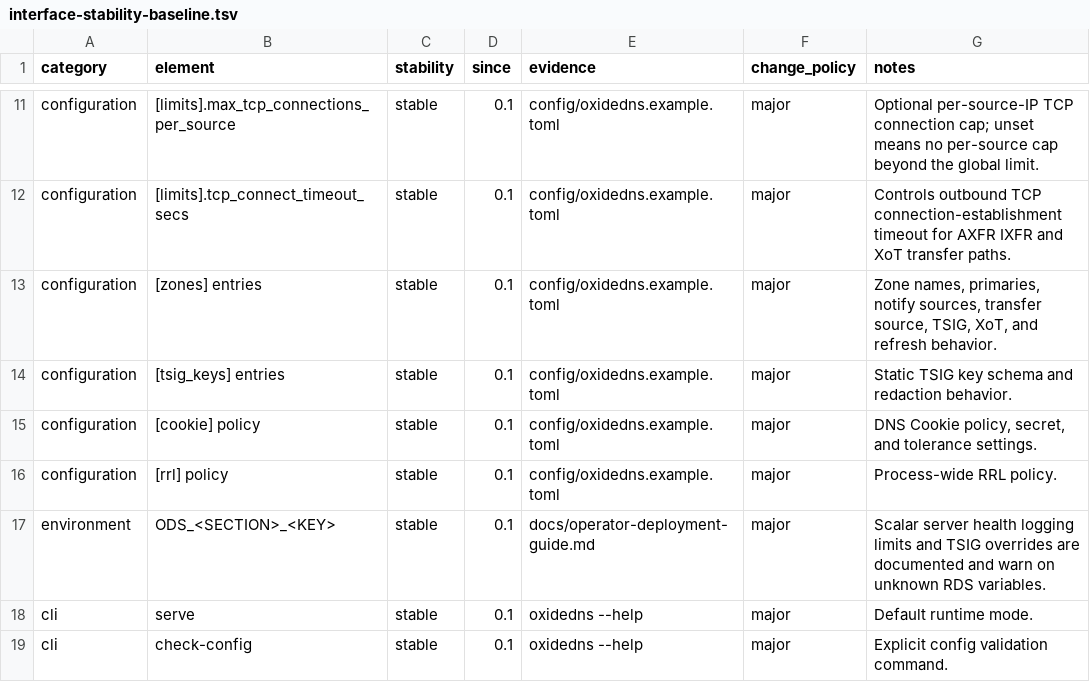
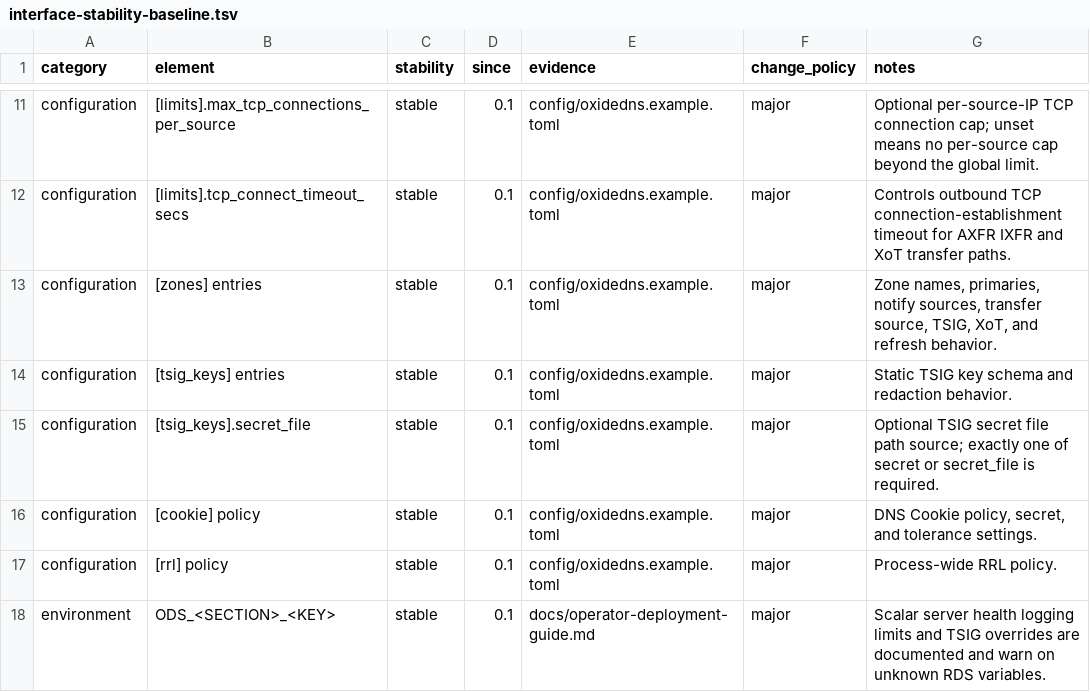
Before and after one commit to Integrity-Ltd/BoronDNS, a TSV file: docs/interface-stability-baseline.tsv, drawn as a sheet; only a part is shown, gaps mark what is left out; the shorter side is filled out with more unchanged rows; the diff names each change by its address in the sheet, - before the commit and + after, or states it on an @@ line.

Commit message:
Support TSIG secret file configuration

```diff
--- a/docs/interface-stability-baseline.tsv
+++ b/docs/interface-stability-baseline.tsv
+row 15: configuration | [tsig_keys].secret_file | stable | 0.1 | config/oxidedns.example.toml | major | Optional TSIG secret file path source; exactly one of secret or secret_file is required.
```
Also changed, not shown: 9 other files.
